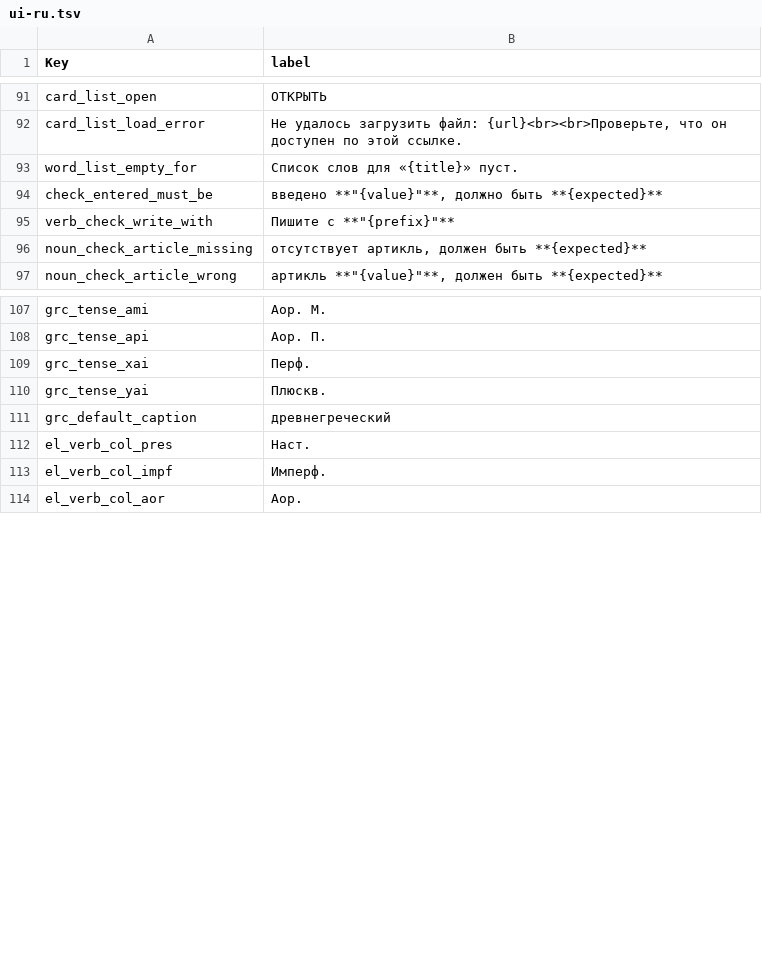
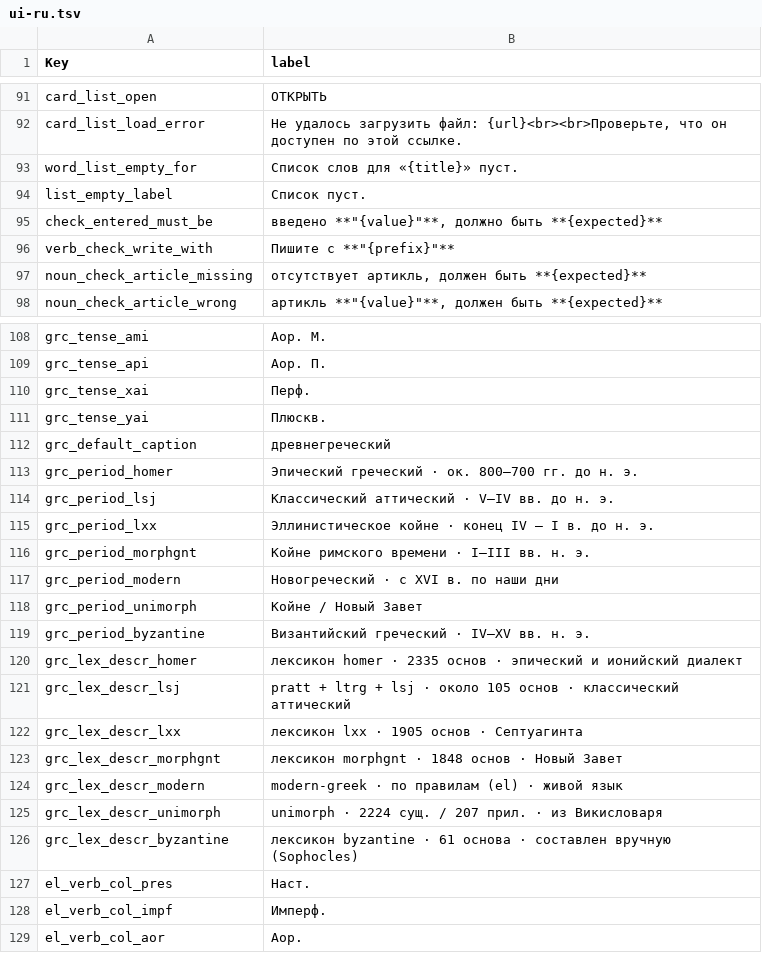
Before and after one commit to EEE-project/eee-project, a TSV file: src/eee_project/data/labels/ui-ru.tsv, drawn as a sheet; only a part is shown, gaps mark what is left out; the diff names each change by its address in the sheet, - before the commit and + after, or states it on an @@ line.

```diff
--- a/src/eee_project/data/labels/ui-ru.tsv
+++ b/src/eee_project/data/labels/ui-ru.tsv
+row 94: list_empty_label | Список пуст.
+row 113: grc_period_homer | Эпический греческий · ок. 800–700 гг. до н. э.
+row 114: grc_period_lsj | Классический аттический · V–IV вв. до н. э.
+row 115: grc_period_lxx | Эллинистическое койне · конец IV – I в. до н. э.
+row 116: grc_period_morphgnt | Койне римского времени · I–III вв. н. э.
+row 117: grc_period_modern | Новогреческий · с XVI в. по наши дни
+row 118: grc_period_unimorph | Койне / Новый Завет
+row 119: grc_period_byzantine | Византийский греческий · IV–XV вв. н. э.
+row 120: grc_lex_descr_homer | лексикон homer · 2335 основ · эпический и ионийский диалект
+row 121: grc_lex_descr_lsj | pratt + ltrg + lsj · около 105 основ · классический аттический
+row 122: grc_lex_descr_lxx | лексикон lxx · 1905 основ · Септуагинта
+row 123: grc_lex_descr_morphgnt | лексикон morphgnt · 1848 основ · Новый Завет
+row 124: grc_lex_descr_modern | modern-greek · по правилам (el) · живой язык
+row 125: grc_lex_descr_unimorph | unimorph · 2224 сущ. / 207 прил. · из Викисловаря
+row 126: grc_lex_descr_byzantine | лексикон byzantine · 61 основа · составлен вручную (Sophocles)
```
Also changed, not shown: src/eee_project/data/labels/ui-el.tsv, src/eee_project/data/labels/ui-en.tsv, 23 other files.
